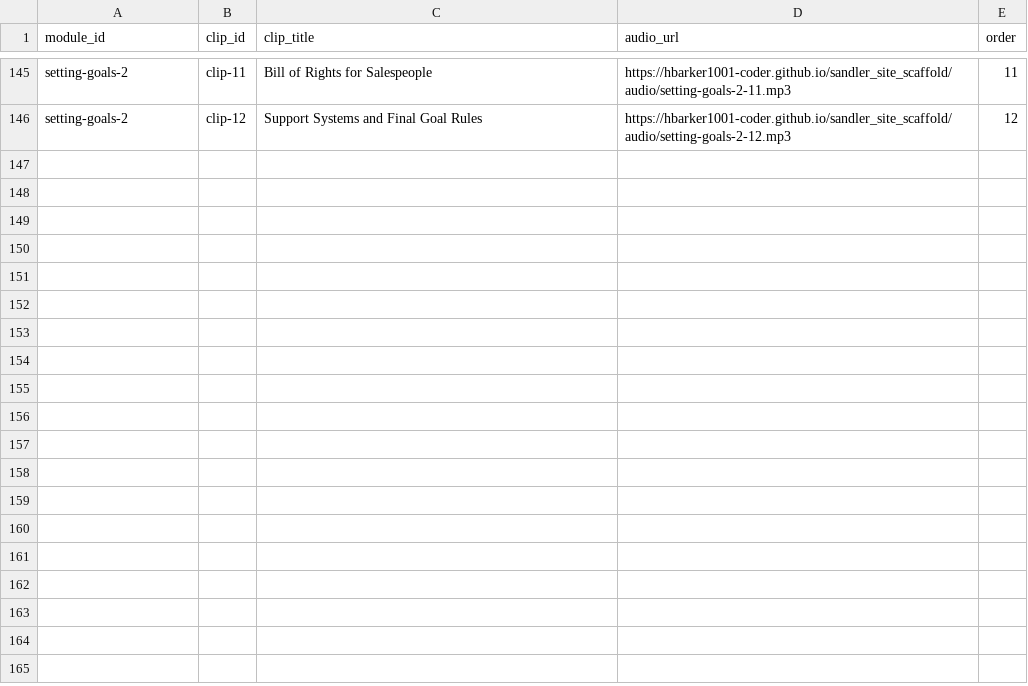
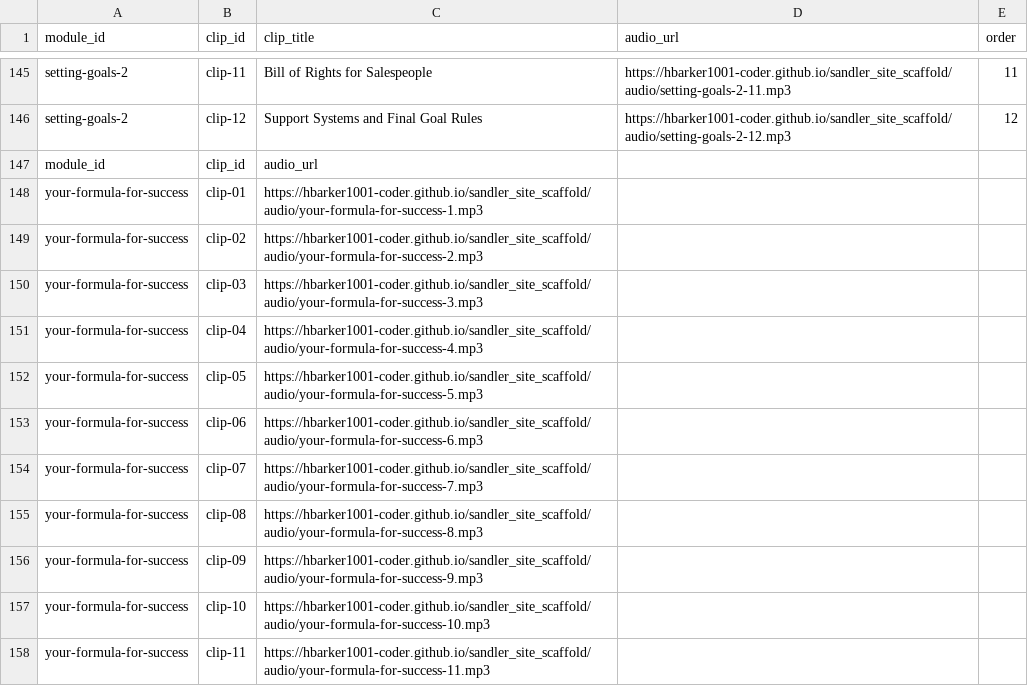
Before and after one commit to hbarker1001-coder/sandler_site_scaffold, a CSV file: data/Clips.csv, drawn as a sheet; only a part is shown, gaps mark what is left out.

Commit message:
Update Clips.csv

```diff
--- a/data/Clips.csv
+++ b/data/Clips.csv
@@ -146 +146,13 @@ setting-goals-2,clip-11,Bill of Rights for Salespeople,https://hbarker1001-coder
 setting-goals-2,clip-12,Support Systems and Final Goal Rules,https://hbarker1001-coder.github.io/sandler_site_scaffold/audio/setting-goals-2-12.mp3,12
+module_id,clip_id,audio_url
+your-formula-for-success,clip-01,https://hbarker1001-coder.github.io/sandler_site_scaffold/audio/your-formula-for-success-1.mp3
+your-formula-for-success,clip-02,https://hbarker1001-coder.github.io/sandler_site_scaffold/audio/your-formula-for-success-2.mp3
+your-formula-for-success,clip-03,https://hbarker1001-coder.github.io/sandler_site_scaffold/audio/your-formula-for-success-3.mp3
+your-formula-for-success,clip-04,https://hbarker1001-coder.github.io/sandler_site_scaffold/audio/your-formula-for-success-4.mp3
+your-formula-for-success,clip-05,https://hbarker1001-coder.github.io/sandler_site_scaffold/audio/your-formula-for-success-5.mp3
+your-formula-for-success,clip-06,https://hbarker1001-coder.github.io/sandler_site_scaffold/audio/your-formula-for-success-6.mp3
+your-formula-for-success,clip-07,https://hbarker1001-coder.github.io/sandler_site_scaffold/audio/your-formula-for-success-7.mp3
+your-formula-for-success,clip-08,https://hbarker1001-coder.github.io/sandler_site_scaffold/audio/your-formula-for-success-8.mp3
+your-formula-for-success,clip-09,https://hbarker1001-coder.github.io/sandler_site_scaffold/audio/your-formula-for-success-9.mp3
+your-formula-for-success,clip-10,https://hbarker1001-coder.github.io/sandler_site_scaffold/audio/your-formula-for-success-10.mp3
+your-formula-for-success,clip-11,https://hbarker1001-coder.github.io/sandler_site_scaffold/audio/your-formula-for-success-11.mp3
```
